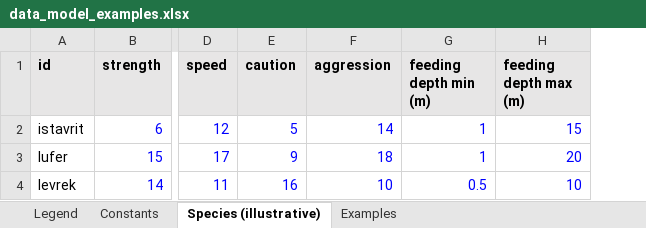
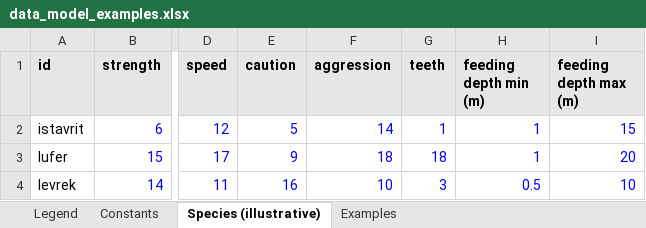
Before and after one commit to nextlevelcorp/mera, an Excel workbook: docs/data_model_examples.xlsx, sheet Species (illustrative), drawn as a sheet; only a part is shown, gaps mark what is left out; values as stored, in another font and other column widths than the file's, no borders; the diff names each change by its address in the sheet, - before the commit and + after, or states it on an @@ line.

```diff
--- a/docs/data_model_examples.xlsx (sheet Species (illustrative))
+++ b/docs/data_model_examples.xlsx (sheet Species (illustrative))
+column G (teeth), rows 2-4: 1 | 18 | 3
```
Also changed, not shown: sheet Examples, sheet Constants, formulas that keep their value, 12 other files.
